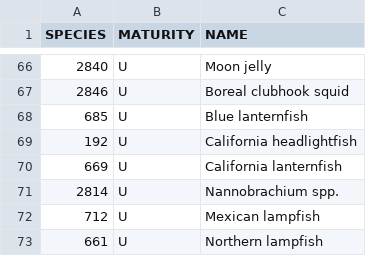
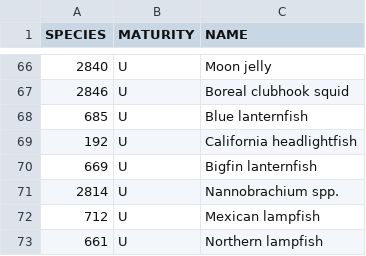
Before and after one commit to tanyalrogers/RREAS, a CSV file: data-raw/lw species table.csv, drawn as a sheet; only a part is shown, gaps mark what is left out.

```diff
--- a/data-raw/lw species table.csv
+++ b/data-raw/lw species table.csv
@@ -69,3 +69,3 @@ SPECIES,MATURITY,NAME
 192,U,California headlightfish
-669,U,California lanternfish
+669,U,Bigfin lanternfish
 2814,U,Nannobrachium spp.
```
Also changed, not shown: 11 other files.
